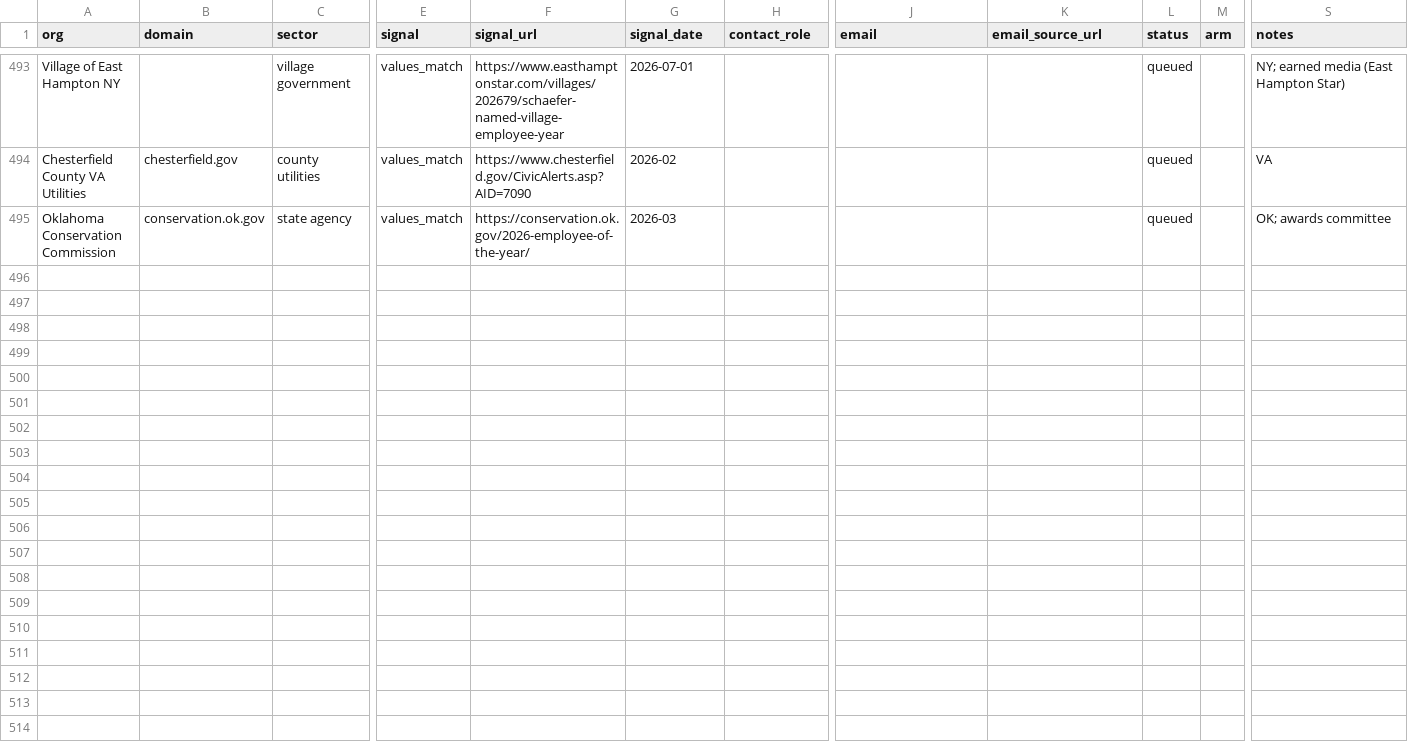
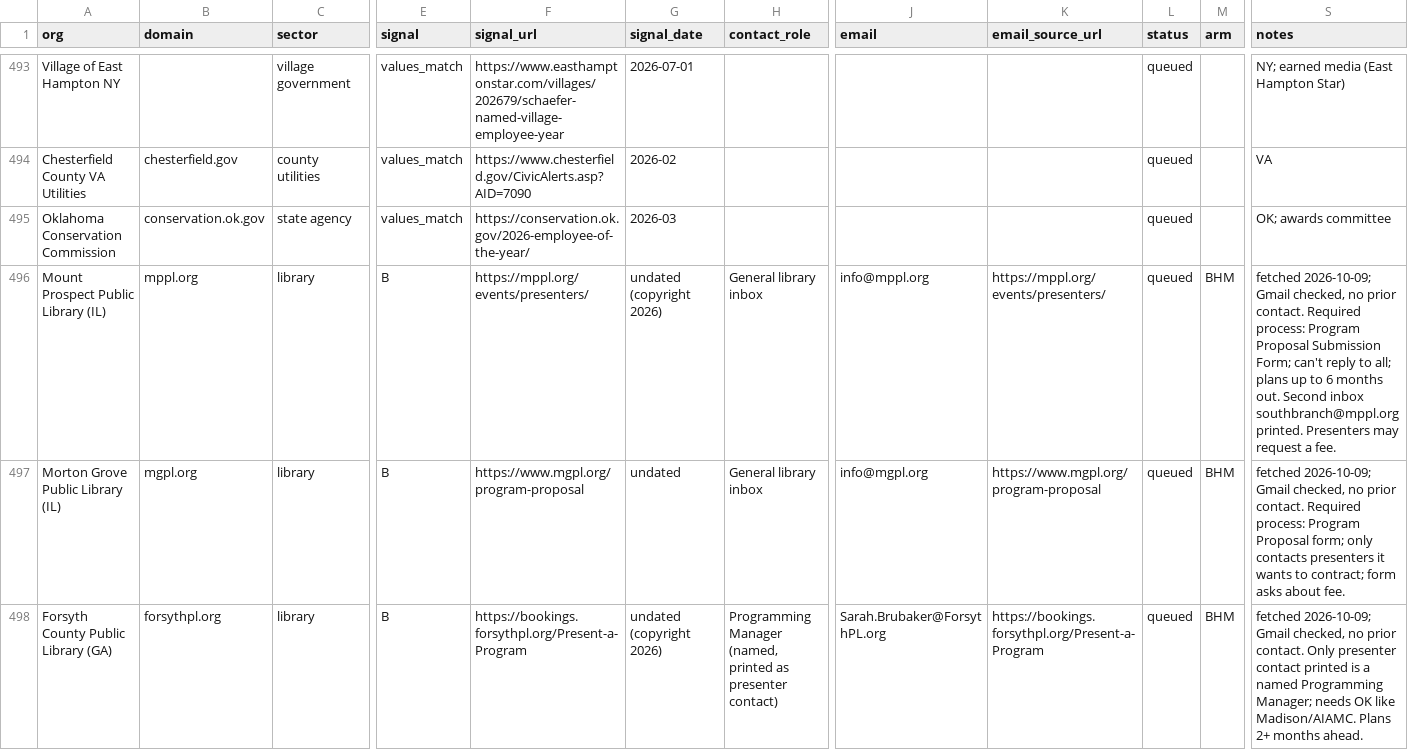
Before and after one commit to philiplightmile/theinventorlightmilemedia, a CSV file: bhm-corp/candidates.csv, drawn as a sheet; only a part is shown, gaps mark what is left out; rows hold the shown columns only; the diff covers the shown part only; the diff names each change by its address in the sheet, - before the commit and + after, or states it on an @@ line.

```diff
--- a/bhm-corp/candidates.csv
+++ b/bhm-corp/candidates.csv
+row 496: Mount Prospect Public Library (IL) | mppl.org | library | B | https://mppl.org/events/presenters/ | undated (copyright 2026) | General library inbox | info@mppl.org | https://mppl.org/events/presenters/ | queued | BHM | fetched 2026-10-09; Gmail checked, no prior contact. Required process: Program Proposal Submission Form; can't reply to all; plans up to 6 months out. Second inbox southbranch@mppl.org printed. Presenters may request a fee.
+row 497: Morton Grove Public Library (IL) | mgpl.org | library | B | https://www.mgpl.org/program-proposal | undated | General library inbox | info@mgpl.org | https://www.mgpl.org/program-proposal | queued | BHM | fetched 2026-10-09; Gmail checked, no prior contact. Required process: Program Proposal form; only contacts presenters it wants to contract; form asks about fee.
+row 498: Forsyth County Public Library (GA) | forsythpl.org | library | B | https://bookings.forsythpl.org/Present-a-Program | undated (copyright 2026) | Programming Manager (named, printed as presenter contact) | Sarah.Brubaker@ForsythPL.org | https://bookings.forsythpl.org/Present-a-Program | queued | BHM | fetched 2026-10-09; Gmail checked, no prior contact. Only presenter contact printed is a named Programming Manager; needs OK like Madison/AIAMC. Plans 2+ months ahead.
```
Also changed, not shown: 2 added rows elsewhere in this file, 1 other file.
